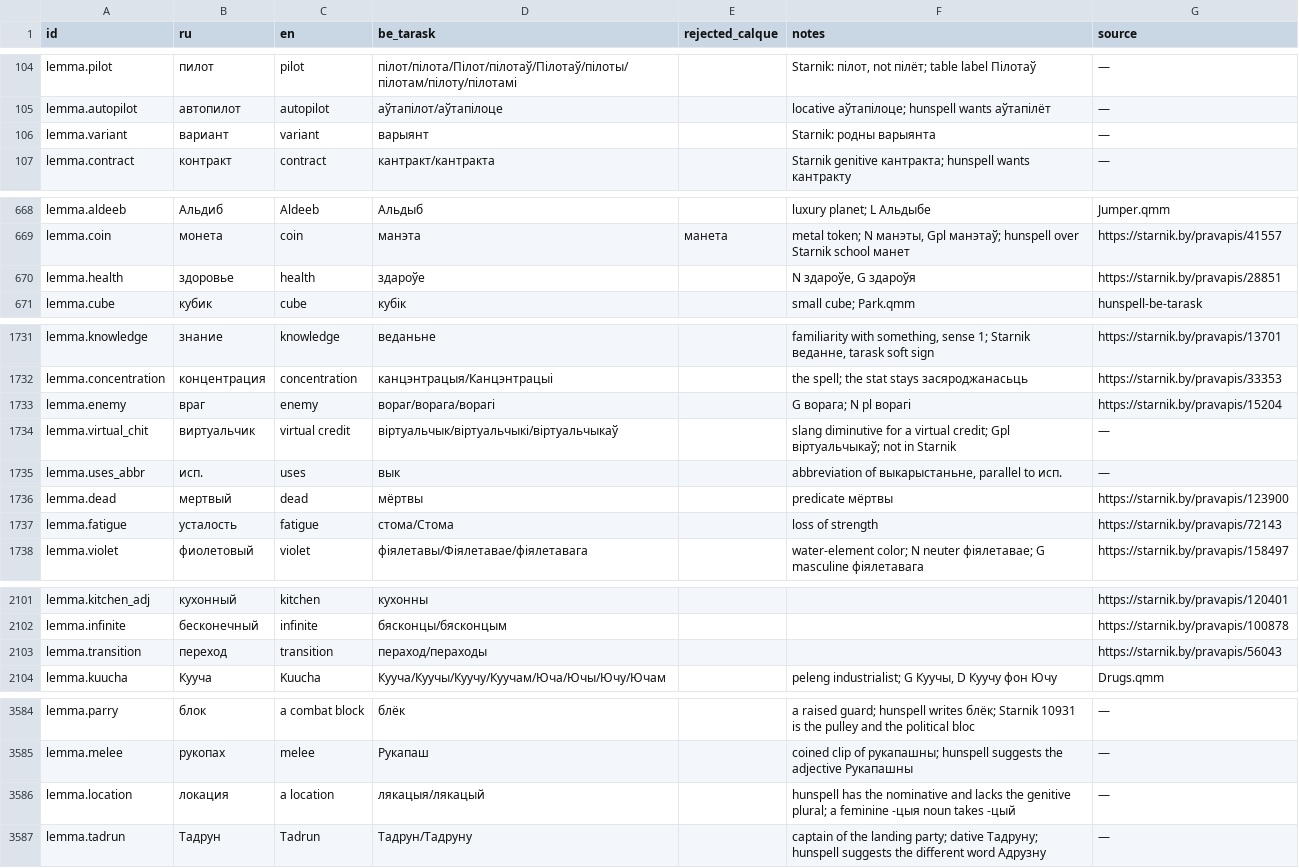
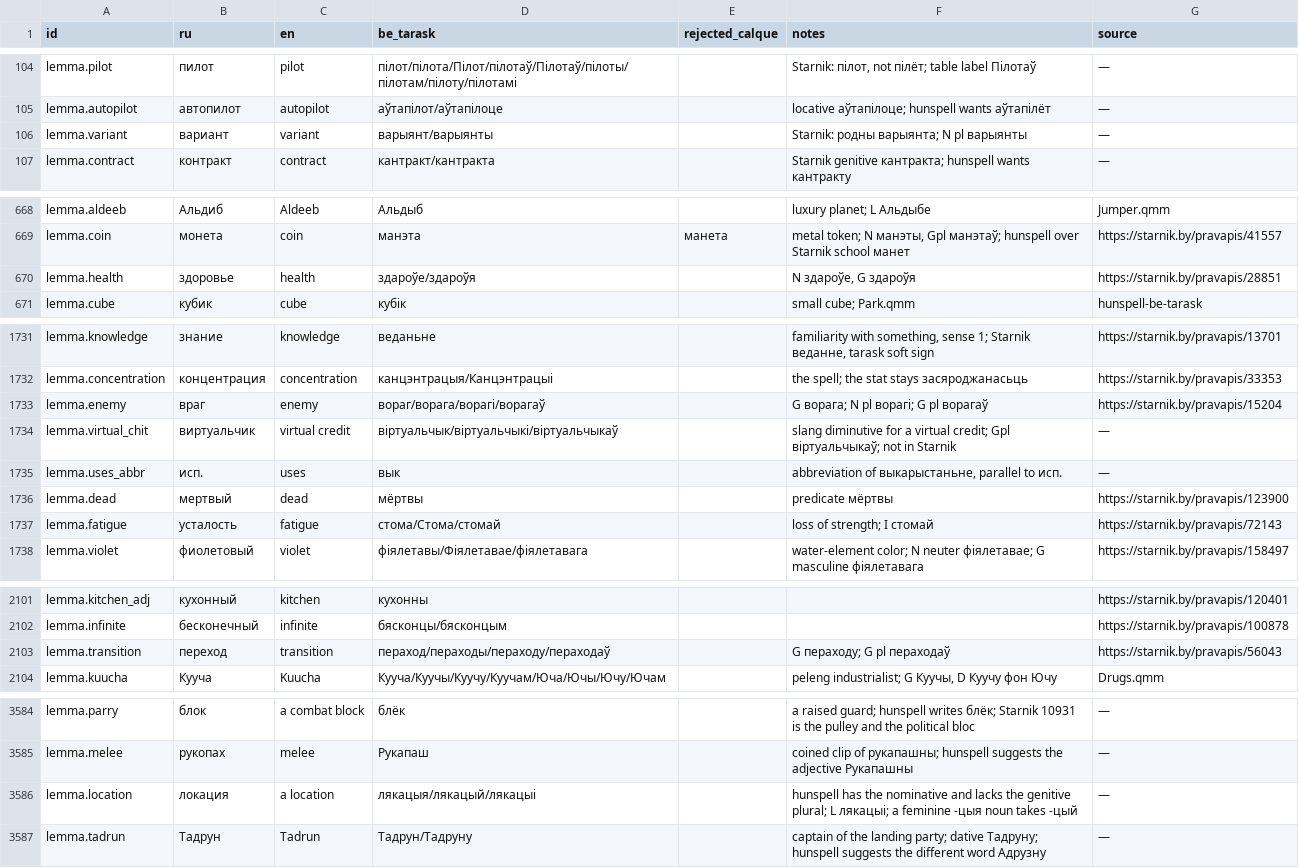
Before and after one commit to siarhei-zavadski/space-rangers-be-translation, a TSV file: TERMBASE.tsv, drawn as a sheet; only a part is shown, gaps mark what is left out; the diff covers the shown part only.

```diff
--- a/TERMBASE.tsv
+++ b/TERMBASE.tsv
@@ -105,3 +105,3 @@ lemma.pilot	пилот	pilot	пілот/пілота/Пілот/пілотаў/
 lemma.autopilot	автопилот	autopilot	аўтапілот/аўтапілоце		locative аўтапілоце; hunspell wants аўтапілёт	—
-lemma.variant	вариант	variant	варыянт		Starnik: родны варыянта	—
+lemma.variant	вариант	variant	варыянт/варыянты		Starnik: родны варыянта; N pl варыянты	—
 lemma.contract	контракт	contract	кантракт/кантракта		Starnik genitive кантракта; hunspell wants кантракту	—
@@ -669,3 +669,3 @@ lemma.aldeeb	Альдиб	Aldeeb	Альдыб		luxury planet; L Альдыбе	J
 lemma.coin	монета	coin	манэта	манета	metal token; N манэты, Gpl манэтаў; hunspell over Starnik school манет	https://starnik.by/pravapis/41557
-lemma.health	здоровье	health	здароўе		N здароўе, G здароўя	https://starnik.by/pravapis/28851
+lemma.health	здоровье	health	здароўе/здароўя		N здароўе, G здароўя	https://starnik.by/pravapis/28851
 lemma.cube	кубик	cube	кубік		small cube; Park.qmm	hunspell-be-tarask
@@ -1732,3 +1732,3 @@ lemma.knowledge	знание	knowledge	веданьне		familiarity with someth
 lemma.concentration	концентрация	concentration	канцэнтрацыя/Канцэнтрацыі		the spell; the stat stays засяроджанасьць	https://starnik.by/pravapis/33353
-lemma.enemy	враг	enemy	вораг/ворага/ворагі		G ворага; N pl ворагі	https://starnik.by/pravapis/15204
+lemma.enemy	враг	enemy	вораг/ворага/ворагі/ворагаў		G ворага; N pl ворагі; G pl ворагаў	https://starnik.by/pravapis/15204
 lemma.virtual_chit	виртуальчик	virtual credit	віртуальчык/віртуальчыкі/віртуальчыкаў		slang diminutive for a virtual credit; Gpl віртуальчыкаў; not in Starnik	—
@@ -1736,3 +1736,3 @@ lemma.uses_abbr	исп.	uses	вык		abbreviation of выкарыстаньне,
 lemma.dead	мертвый	dead	мёртвы		predicate мёртвы	https://starnik.by/pravapis/123900
-lemma.fatigue	усталость	fatigue	стома/Стома		loss of strength	https://starnik.by/pravapis/72143
+lemma.fatigue	усталость	fatigue	стома/Стома/стомай		loss of strength; I стомай	https://starnik.by/pravapis/72143
 lemma.violet	фиолетовый	violet	фіялетавы/Фіялетавае/фіялетавага		water-element color; N neuter фіялетавае; G masculine фіялетавага	https://starnik.by/pravapis/158497
@@ -2102,3 +2102,3 @@ lemma.kitchen_adj	кухонный	kitchen	кухонны			https://starnik.by/p
 lemma.infinite	бесконечный	infinite	бясконцы/бясконцым			https://starnik.by/pravapis/100878
-lemma.transition	переход	transition	пераход/пераходы			https://starnik.by/pravapis/56043
+lemma.transition	переход	transition	пераход/пераходы/пераходу/пераходаў		G пераходу; G pl пераходаў	https://starnik.by/pravapis/56043
 lemma.kuucha	Кууча	Kuucha	Кууча/Куучы/Куучу/Куучам/Юча/Ючы/Ючу/Ючам		peleng industrialist; G Куучы, D Куучу фон Ючу	Drugs.qmm
@@ -3585,3 +3585,3 @@ lemma.parry	блок	a combat block	блёк		a raised guard; hunspell writes б
 lemma.melee	рукопах	melee	Рукапаш		coined clip of рукапашны; hunspell suggests the adjective Рукапашны	—
-lemma.location	локация	a location	лякацыя/лякацый		hunspell has the nominative and lacks the genitive plural; a feminine -цыя noun takes -цый	—
+lemma.location	локация	a location	лякацыя/лякацый/лякацыі		hunspell has the nominative and lacks the genitive plural; L лякацыі; a feminine -цыя noun takes -цый	—
 lemma.tadrun	Тадрун	Tadrun	Тадрун/Тадруну		captain of the landing party; dative Тадруну; hunspell suggests the different word Адрузну	—
```
Also changed, not shown: 24 added rows elsewhere in this file, corpus/quests/Losthero.qmm.tsv.
